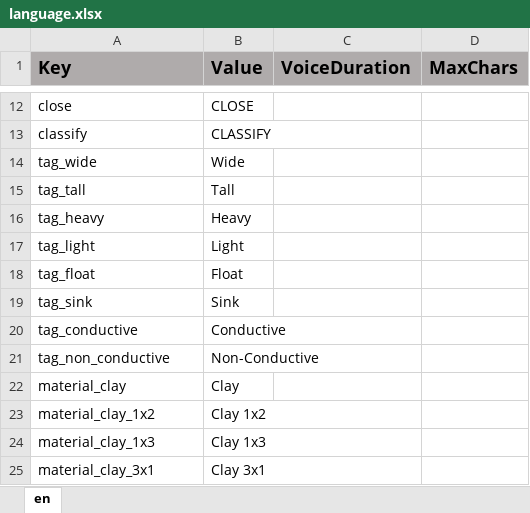
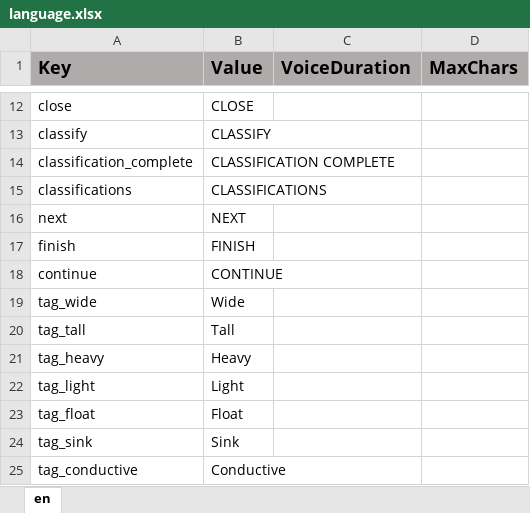
Before and after one commit to ddionisio/LL_K2PS2, an Excel workbook: Language/language.xlsx, sheet en, drawn as a sheet; only a part is shown, gaps mark what is left out; the shorter side is filled out with more unchanged rows; values as stored, in another font and other column widths than the file's, no borders; the diff names each change by its address in the sheet, - before the commit and + after, or states it on an @@ line.

Commit message:
more classification stuff

```diff
--- a/Language/language.xlsx (sheet en)
+++ b/Language/language.xlsx (sheet en)
+row 14: classification_complete | CLASSIFICATION COMPLETE
+row 15: classifications | CLASSIFICATIONS
+row 16: next | NEXT
+row 17: finish | FINISH
+row 18: continue | CONTINUE
```
Also changed, not shown: 18 other files.
